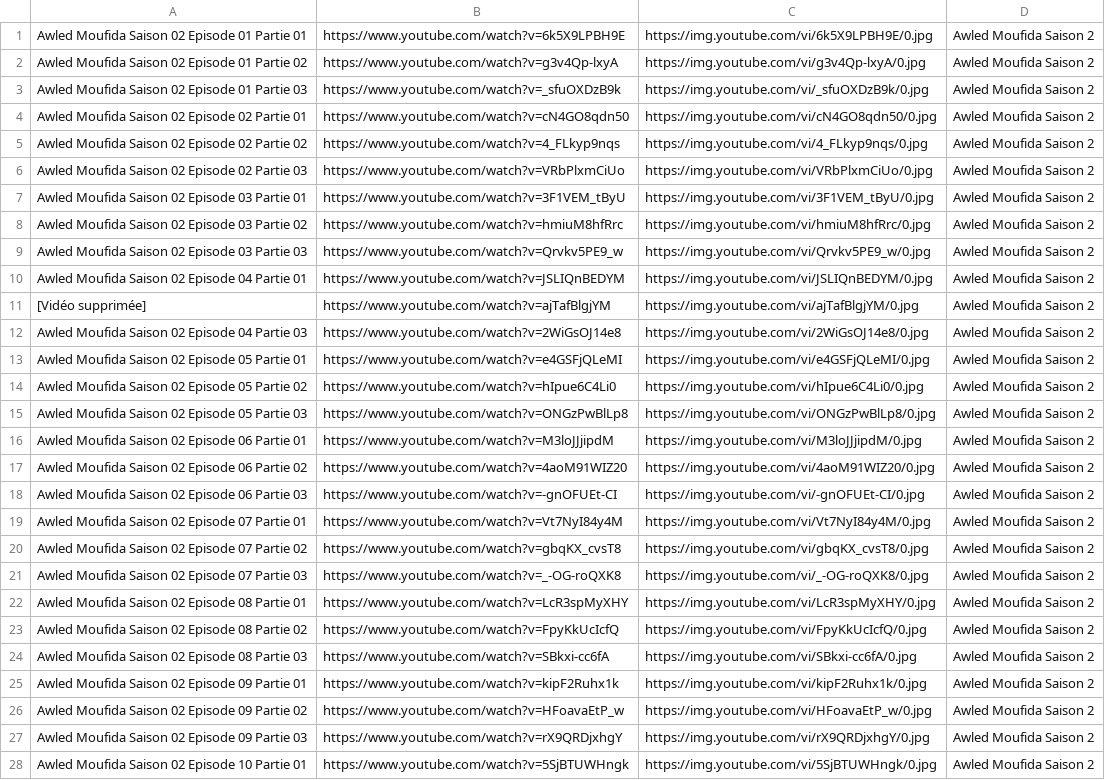
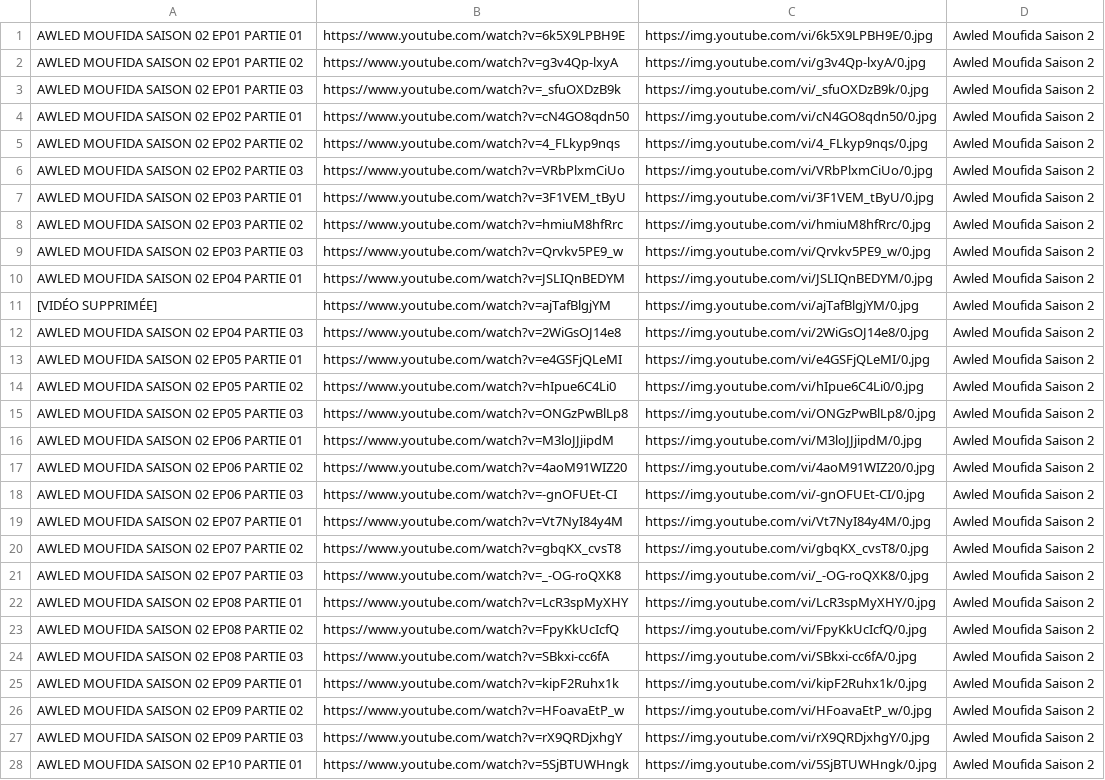
Before and after one commit to benamaraissam/iptv, a CSV file: Awled Moufida Saison 2.csv, drawn as a sheet; only a part is shown; the diff covers the shown part only; the diff names each change by its address in the sheet, - before the commit and + after, or states it on an @@ line.

Commit message:
M3U File Updated 16/04/2020 09:16:59

```diff
--- a/Awled Moufida Saison 2.csv
+++ b/Awled Moufida Saison 2.csv
-A1: Awled Moufida Saison 02 Episode 01 Partie 01
+A1: AWLED MOUFIDA SAISON 02 EP01 PARTIE 01
-A2: Awled Moufida Saison 02 Episode 01 Partie 02
+A2: AWLED MOUFIDA SAISON 02 EP01 PARTIE 02
-A3: Awled Moufida Saison 02 Episode 01 Partie 03
+A3: AWLED MOUFIDA SAISON 02 EP01 PARTIE 03
-A4: Awled Moufida Saison 02 Episode 02 Partie 01
+A4: AWLED MOUFIDA SAISON 02 EP02 PARTIE 01
-A5: Awled Moufida Saison 02 Episode 02 Partie 02
+A5: AWLED MOUFIDA SAISON 02 EP02 PARTIE 02
-A6: Awled Moufida Saison 02 Episode 02 Partie 03
+A6: AWLED MOUFIDA SAISON 02 EP02 PARTIE 03
-A7: Awled Moufida Saison 02 Episode 03 Partie 01
+A7: AWLED MOUFIDA SAISON 02 EP03 PARTIE 01
-A8: Awled Moufida Saison 02 Episode 03 Partie 02
+A8: AWLED MOUFIDA SAISON 02 EP03 PARTIE 02
-A9: Awled Moufida Saison 02 Episode 03 Partie 03
+A9: AWLED MOUFIDA SAISON 02 EP03 PARTIE 03
-A10: Awled Moufida Saison 02 Episode 04 Partie 01
+A10: AWLED MOUFIDA SAISON 02 EP04 PARTIE 01
-A11: [Vidéo supprimée]
+A11: [VIDÉO SUPPRIMÉE]
-A12: Awled Moufida Saison 02 Episode 04 Partie 03
+A12: AWLED MOUFIDA SAISON 02 EP04 PARTIE 03
-A13: Awled Moufida Saison 02 Episode 05 Partie 01
+A13: AWLED MOUFIDA SAISON 02 EP05 PARTIE 01
-A14: Awled Moufida Saison 02 Episode 05 Partie 02
+A14: AWLED MOUFIDA SAISON 02 EP05 PARTIE 02
-A15: Awled Moufida Saison 02 Episode 05 Partie 03
+A15: AWLED MOUFIDA SAISON 02 EP05 PARTIE 03
-A16: Awled Moufida Saison 02 Episode 06 Partie 01
+A16: AWLED MOUFIDA SAISON 02 EP06 PARTIE 01
-A17: Awled Moufida Saison 02 Episode 06 Partie 02
+A17: AWLED MOUFIDA SAISON 02 EP06 PARTIE 02
-A18: Awled Moufida Saison 02 Episode 06 Partie 03
+A18: AWLED MOUFIDA SAISON 02 EP06 PARTIE 03
-A19: Awled Moufida Saison 02 Episode 07 Partie 01
+A19: AWLED MOUFIDA SAISON 02 EP07 PARTIE 01
-A20: Awled Moufida Saison 02 Episode 07 Partie 02
+A20: AWLED MOUFIDA SAISON 02 EP07 PARTIE 02
-A21: Awled Moufida Saison 02 Episode 07 Partie 03
+A21: AWLED MOUFIDA SAISON 02 EP07 PARTIE 03
-A22: Awled Moufida Saison 02 Episode 08 Partie 01
+A22: AWLED MOUFIDA SAISON 02 EP08 PARTIE 01
-A23: Awled Moufida Saison 02 Episode 08 Partie 02
+A23: AWLED MOUFIDA SAISON 02 EP08 PARTIE 02
-A24: Awled Moufida Saison 02 Episode 08 Partie 03
+A24: AWLED MOUFIDA SAISON 02 EP08 PARTIE 03
-A25: Awled Moufida Saison 02 Episode 09 Partie 01
+A25: AWLED MOUFIDA SAISON 02 EP09 PARTIE 01
-A26: Awled Moufida Saison 02 Episode 09 Partie 02
+A26: AWLED MOUFIDA SAISON 02 EP09 PARTIE 02
-A27: Awled Moufida Saison 02 Episode 09 Partie 03
+A27: AWLED MOUFIDA SAISON 02 EP09 PARTIE 03
-A28: Awled Moufida Saison 02 Episode 10 Partie 01
+A28: AWLED MOUFIDA SAISON 02 EP10 PARTIE 01
```
Also changed, not shown: 37 edited cells elsewhere in this file.
